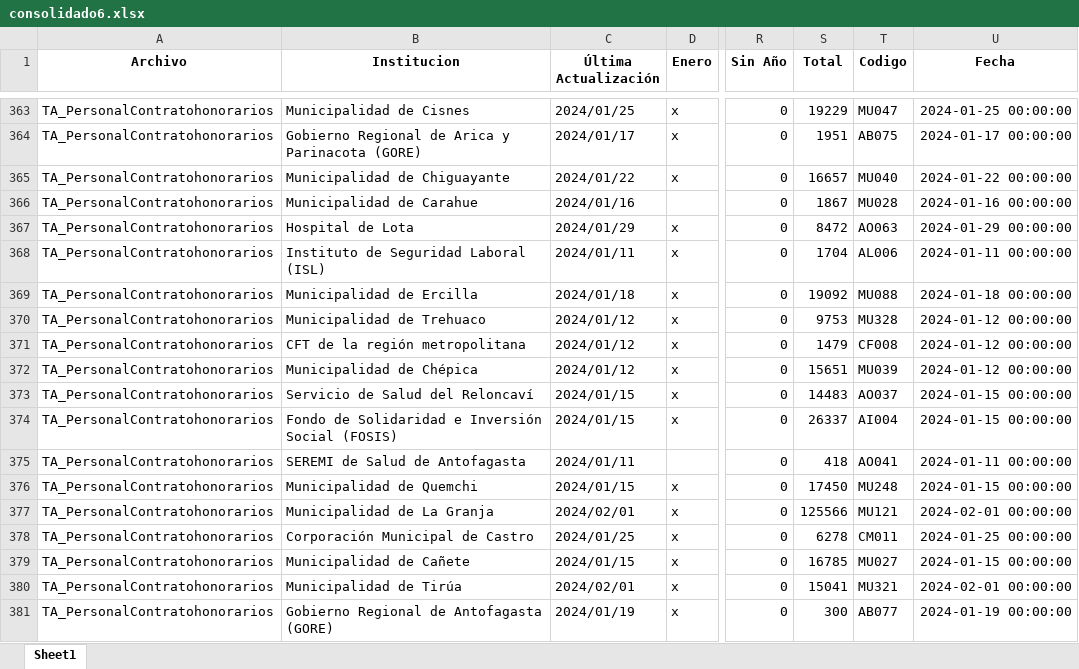
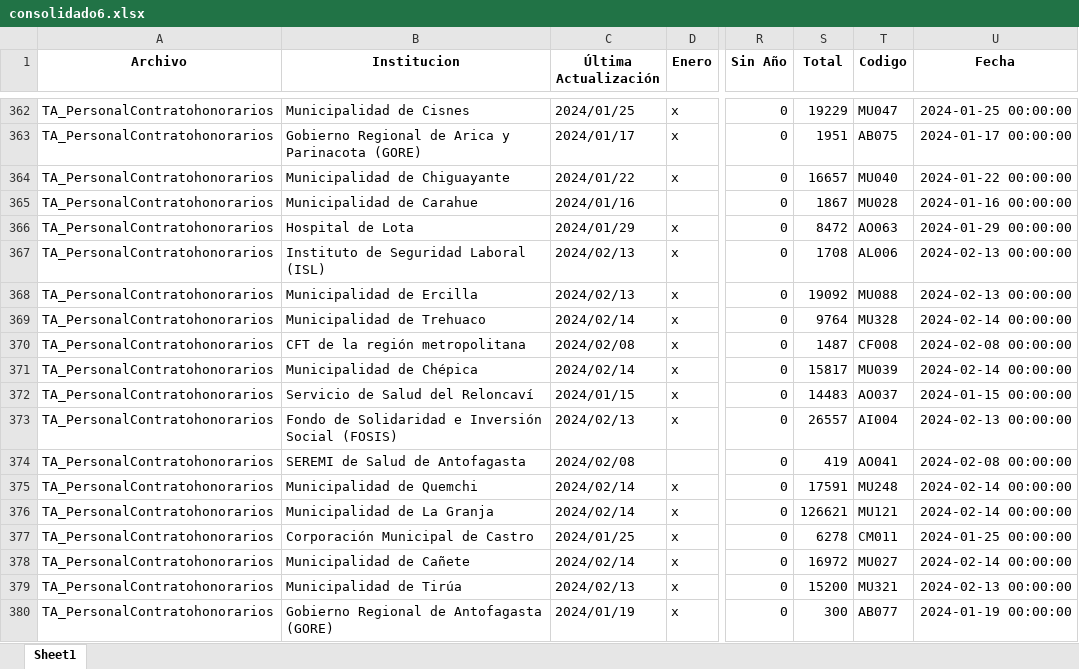
Before and after one commit to Sud-Austral/action_transparencia, an Excel workbook: consolidado6.xlsx, sheet Sheet1, drawn as a sheet; only a part is shown, gaps mark what is left out; values as stored, in another font and other column widths than the file's, no borders; addresses are those after the commit; the diff covers the shown part only; the diff names each change by its address in the sheet, - before the commit and + after, or states it on an @@ line.

```diff
--- a/consolidado6.xlsx (sheet Sheet1)
+++ b/consolidado6.xlsx (sheet Sheet1)
-C367 (Última Actualización): 2024/01/11
+C367 (Última Actualización): 2024/02/13
-S367 (Total): 1704
+S367 (Total): 1708
-U367 (Fecha): 2024-01-11 00:00:00
+U367 (Fecha): 2024-02-13 00:00:00
-C368 (Última Actualización): 2024/01/18
+C368 (Última Actualización): 2024/02/13
-U368 (Fecha): 2024-01-18 00:00:00
+U368 (Fecha): 2024-02-13 00:00:00
-C369 (Última Actualización): 2024/01/12
+C369 (Última Actualización): 2024/02/14
-S369 (Total): 9753
+S369 (Total): 9764
-U369 (Fecha): 2024-01-12 00:00:00
+U369 (Fecha): 2024-02-14 00:00:00
-C370 (Última Actualización): 2024/01/12
+C370 (Última Actualización): 2024/02/08
-S370 (Total): 1479
+S370 (Total): 1487
-U370 (Fecha): 2024-01-12 00:00:00
+U370 (Fecha): 2024-02-08 00:00:00
-C371 (Última Actualización): 2024/01/12
+C371 (Última Actualización): 2024/02/14
-S371 (Total): 15651
+S371 (Total): 15817
-U371 (Fecha): 2024-01-12 00:00:00
+U371 (Fecha): 2024-02-14 00:00:00
-C373 (Última Actualización): 2024/01/15
+C373 (Última Actualización): 2024/02/13
-S373 (Total): 26337
+S373 (Total): 26557
-U373 (Fecha): 2024-01-15 00:00:00
+U373 (Fecha): 2024-02-13 00:00:00
-C374 (Última Actualización): 2024/01/11
+C374 (Última Actualización): 2024/02/08
-S374 (Total): 418
+S374 (Total): 419
-U374 (Fecha): 2024-01-11 00:00:00
+U374 (Fecha): 2024-02-08 00:00:00
-C375 (Última Actualización): 2024/01/15
+C375 (Última Actualización): 2024/02/14
-S375 (Total): 17450
+S375 (Total): 17591
-U375 (Fecha): 2024-01-15 00:00:00
+U375 (Fecha): 2024-02-14 00:00:00
-C376 (Última Actualización): 2024/02/01
+C376 (Última Actualización): 2024/02/14
-S376 (Total): 125566
+S376 (Total): 126621
-U376 (Fecha): 2024-02-01 00:00:00
+U376 (Fecha): 2024-02-14 00:00:00
-C378 (Última Actualización): 2024/01/15
+C378 (Última Actualización): 2024/02/14
-S378 (Total): 16785
+S378 (Total): 16972
-U378 (Fecha): 2024-01-15 00:00:00
+U378 (Fecha): 2024-02-14 00:00:00
-C379 (Última Actualización): 2024/02/01
+C379 (Última Actualización): 2024/02/13
-S379 (Total): 15041
+S379 (Total): 15200
-U379 (Fecha): 2024-02-01 00:00:00
+U379 (Fecha): 2024-02-13 00:00:00
```
Also changed, not shown: 5 added rows, 4 removed rows and 1621 edited cells elsewhere in this sheet.
